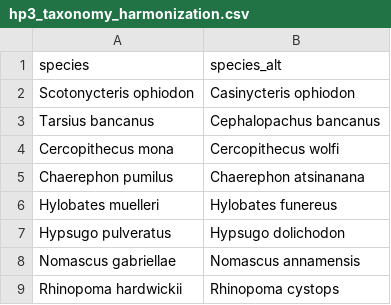
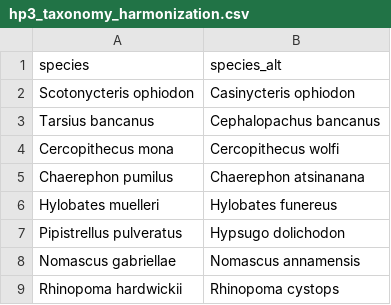
Before and after one commit to ecohealthalliance/predict-ma-reports, a CSV file: data/hp3_taxonomy_harmonization.csv, drawn as a sheet.

```diff
--- a/data/hp3_taxonomy_harmonization.csv
+++ b/data/hp3_taxonomy_harmonization.csv
@@ -6,3 +6,3 @@ Chaerephon pumilus,Chaerephon atsinanana
 Hylobates muelleri,Hylobates funereus
-Hypsugo pulveratus,Hypsugo dolichodon
+Pipistrellus pulveratus,Hypsugo dolichodon
 Nomascus gabriellae,Nomascus annamensis
```
Also changed, not shown: 7 other files.
